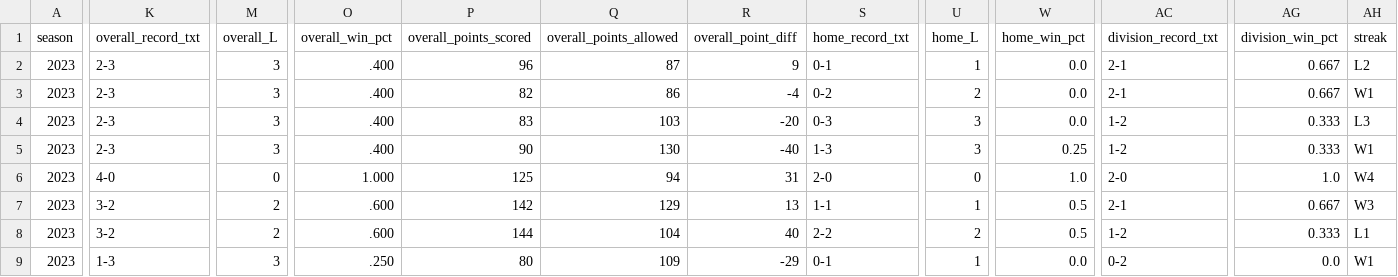
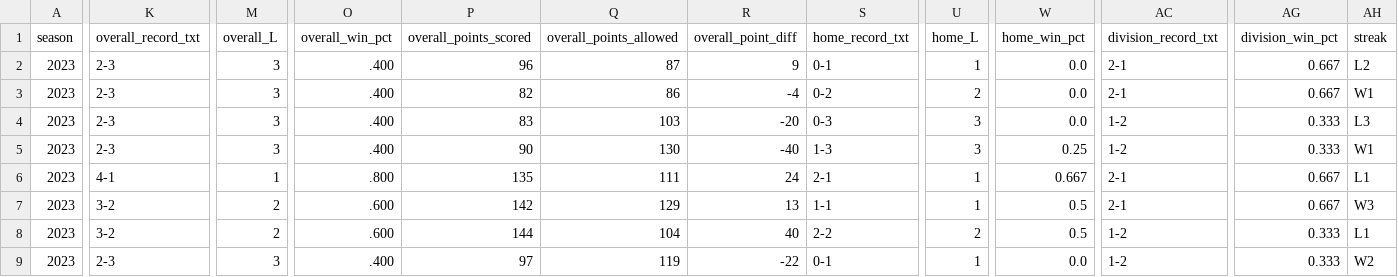
Before and after one commit to armstjc/usfl-2022-data-repository, a CSV file: standings/csv/2023_usfl_standings.csv, drawn as a sheet; only a part is shown, gaps mark what is left out; the diff covers the shown part only; the diff names each change by its address in the sheet, - before the commit and + after, or states it on an @@ line.

```diff
--- a/standings/csv/2023_usfl_standings.csv
+++ b/standings/csv/2023_usfl_standings.csv
-K6 (overall_record_txt): 4-0
+K6 (overall_record_txt): 4-1
-M6 (overall_L): 0
+M6 (overall_L): 1
-O6 (overall_win_pct): 1.000
+O6 (overall_win_pct): .800
-P6 (overall_points_scored): 125
+P6 (overall_points_scored): 135
-Q6 (overall_points_allowed): 94
+Q6 (overall_points_allowed): 111
-R6 (overall_point_diff): 31
+R6 (overall_point_diff): 24
-S6 (home_record_txt): 2-0
+S6 (home_record_txt): 2-1
-U6 (home_L): 0
+U6 (home_L): 1
-W6 (home_win_pct): 1.0
+W6 (home_win_pct): 0.667
-AC6 (division_record_txt): 2-0
+AC6 (division_record_txt): 2-1
-AG6 (division_win_pct): 1.0
+AG6 (division_win_pct): 0.667
-AH6 (streak): W4
+AH6 (streak): L1
-K9 (overall_record_txt): 1-3
+K9 (overall_record_txt): 2-3
-O9 (overall_win_pct): .250
+O9 (overall_win_pct): .400
-P9 (overall_points_scored): 80
+P9 (overall_points_scored): 97
-Q9 (overall_points_allowed): 109
+Q9 (overall_points_allowed): 119
-R9 (overall_point_diff): -29
+R9 (overall_point_diff): -22
-AC9 (division_record_txt): 0-2
+AC9 (division_record_txt): 1-2
-AG9 (division_win_pct): 0.0
+AG9 (division_win_pct): 0.333
-AH9 (streak): W1
+AH9 (streak): W2
```
Also changed, not shown: 6 edited cells elsewhere in this file, player_stats/game_stats/2022_player_game_stats.csv, player_stats/game_stats/2023_player_game_stats.csv, 25 other files.
